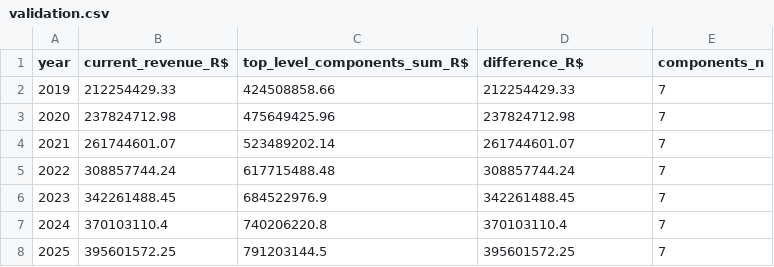
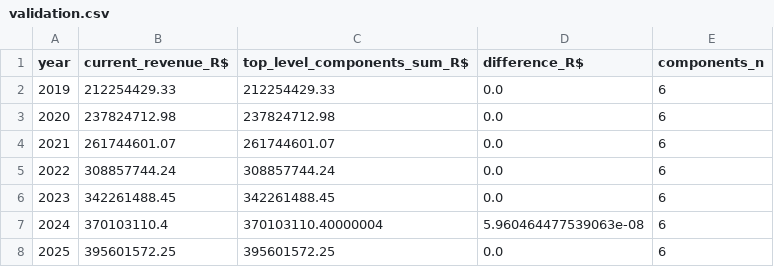
Before and after one commit to fernandossantor/sao-borja-market-intelligence, a CSV file: docs/data_sources/sao_borja_public_accounts_revenue_composition_2019_2025/validation.csv, drawn as a sheet.

```diff
--- a/docs/data_sources/sao_borja_public_accounts_revenue_composition_2019_2025/validation.csv
+++ b/docs/data_sources/sao_borja_public_accounts_revenue_composition_2019_2025/validation.csv
@@ -1,8 +1,8 @@
 year,current_revenue_R$,top_level_components_sum_R$,difference_R$,components_n
-2019,212254429.33,424508858.66,212254429.33,7
-2020,237824712.98,475649425.96,237824712.98,7
-2021,261744601.07,523489202.14,261744601.07,7
-2022,308857744.24,617715488.48,308857744.24,7
-2023,342261488.45,684522976.9,342261488.45,7
-2024,370103110.4,740206220.8,370103110.4,7
-2025,395601572.25,791203144.5,395601572.25,7
+2019,212254429.33,212254429.33,0.0,6
+2020,237824712.98,237824712.98,0.0,6
+2021,261744601.07,261744601.07,0.0,6
+2022,308857744.24,308857744.24,0.0,6
+2023,342261488.45,342261488.45,0.0,6
+2024,370103110.4,370103110.40000004,5.960464477539063e-08,6
+2025,395601572.25,395601572.25,0.0,6
```
Also changed, not shown: docs/data_sources/sao_borja_public_accounts_revenue_composition_2019_2025/current_revenue_components.csv, 2 other files.
